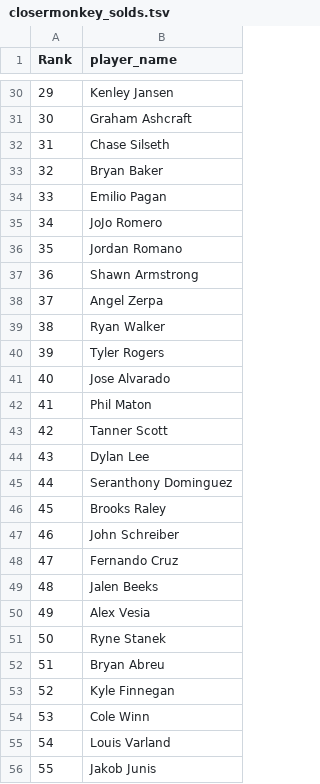
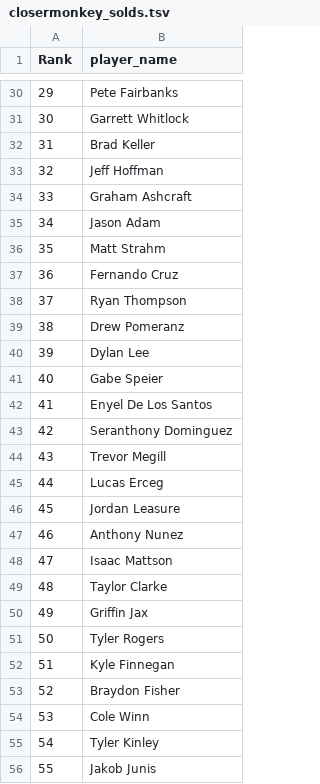
Before and after one commit to BenHeath0/fantasy-baseball-scripts, a TSV file: player_evaluation/input_data/closermonkey_solds.tsv, drawn as a sheet; only a part is shown, gaps mark what is left out; the diff covers the shown part only.

```diff
--- a/player_evaluation/input_data/closermonkey_solds.tsv
+++ b/player_evaluation/input_data/closermonkey_solds.tsv
@@ -30,27 +30,27 @@ Rank	player_name
-29	Kenley Jansen
-30	Graham Ashcraft
-31	Chase Silseth
-32	Bryan Baker
-33	Emilio Pagan
-34	JoJo Romero
-35	Jordan Romano
-36	Shawn Armstrong
-37	Angel Zerpa
-38	Ryan Walker
-39	Tyler Rogers
-40	Jose Alvarado
-41	Phil Maton
-42	Tanner Scott
-43	Dylan Lee
-44	Seranthony Dominguez
-45	Brooks Raley
-46	John Schreiber
-47	Fernando Cruz
-48	Jalen Beeks
-49	Alex Vesia
-50	Ryne Stanek
-51	Bryan Abreu
-52	Kyle Finnegan
+29	Pete Fairbanks
+30	Garrett Whitlock
+31	Brad Keller
+32	Jeff Hoffman
+33	Graham Ashcraft
+34	Jason Adam
+35	Matt Strahm
+36	Fernando Cruz
+37	Ryan Thompson
+38	Drew Pomeranz
+39	Dylan Lee
+40	Gabe Speier
+41	Enyel De Los Santos
+42	Seranthony Dominguez
+43	Trevor Megill
+44	Lucas Erceg
+45	Jordan Leasure
+46	Anthony Nunez
+47	Isaac Mattson
+48	Taylor Clarke
+49	Griffin Jax
+50	Tyler Rogers
+51	Kyle Finnegan
+52	Braydon Fisher
 53	Cole Winn
-54	Louis Varland
+54	Tyler Kinley
 55	Jakob Junis
```
Also changed, not shown: 46 edited cells elsewhere in this file, player_evaluation/input_data/closermonkey.tsv, player_evaluation/input_data/closermonkey_holds.tsv, 3 other files.
